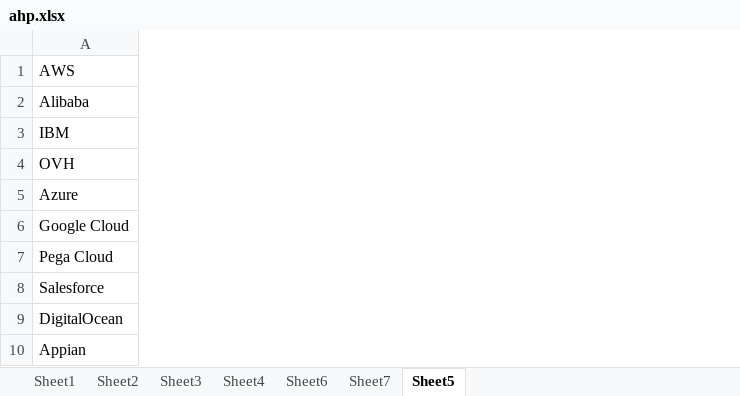
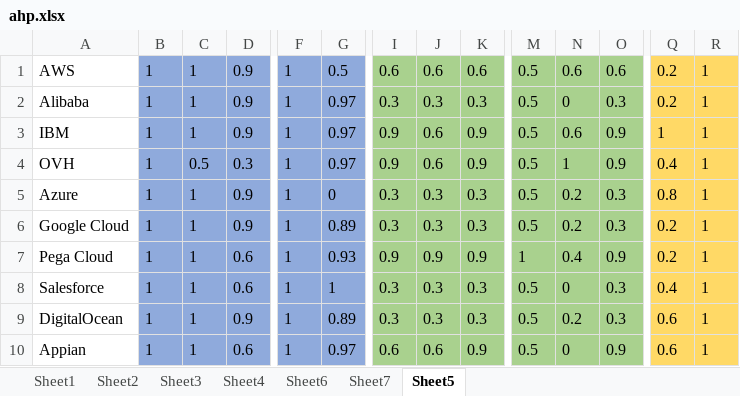
Before and after one commit to Youssef-Sameer/Cloud-Brokerage-System, an Excel workbook: ahp.xlsx, sheet Sheet5, drawn as a sheet; only a part is shown, gaps mark what is left out; values as stored, in another font and other column widths than the file's, no borders; the diff covers the shown part only; the diff names each change by its address in the sheet, - before the commit and + after, or states it on an @@ line.

```diff
--- a/ahp.xlsx (sheet Sheet5)
+++ b/ahp.xlsx (sheet Sheet5)
@@ column B unhidden, rows 1-10: all 1 @@
@@ column C unhidden, rows 1-10: 1 | 1 | 1 | 0.5 | 1 | 1 | 1 | 1 | 1 | 1 @@
@@ column D unhidden, rows 1-10: 0.9 | 0.9 | 0.9 | 0.3 | 0.9 | 0.9 | 0.6 | 0.6 | 0.9 | 0.6 @@
@@ column F unhidden, rows 1-10: all 1 @@
@@ column G unhidden, rows 1-10: 0.5 | 0.97 | 0.97 | 0.97 | 0 | 0.89 | 0.93 | 1 | 0.89 | 0.97 @@
@@ column I unhidden, rows 1-10: 0.6 | 0.3 | 0.9 | 0.9 | 0.3 | 0.3 | 0.9 | 0.3 | 0.3 | 0.6 @@
@@ column J unhidden, rows 1-10: 0.6 | 0.3 | 0.6 | 0.6 | 0.3 | 0.3 | 0.9 | 0.3 | 0.3 | 0.6 @@
@@ column K unhidden, rows 1-10: 0.6 | 0.3 | 0.9 | 0.9 | 0.3 | 0.3 | 0.9 | 0.3 | 0.3 | 0.9 @@
@@ column M unhidden, rows 1-10: 0.5 | 0.5 | 0.5 | 0.5 | 0.5 | 0.5 | 1 | 0.5 | 0.5 | 0.5 @@
@@ column N unhidden, rows 1-10: 0.6 | 0 | 0.6 | 1 | 0.2 | 0.2 | 0.4 | 0 | 0.2 | 0 @@
@@ column O unhidden, rows 1-10: 0.6 | 0.3 | 0.9 | 0.9 | 0.3 | 0.3 | 0.9 | 0.3 | 0.3 | 0.9 @@
@@ column Q unhidden, rows 1-10: 0.2 | 0.2 | 1 | 0.4 | 0.8 | 0.2 | 0.2 | 0.4 | 0.6 | 0.6 @@
@@ column R unhidden, rows 1-10: all 1 @@
```
Also changed, not shown: 2 added columns elsewhere in this sheet, 2 other files.
